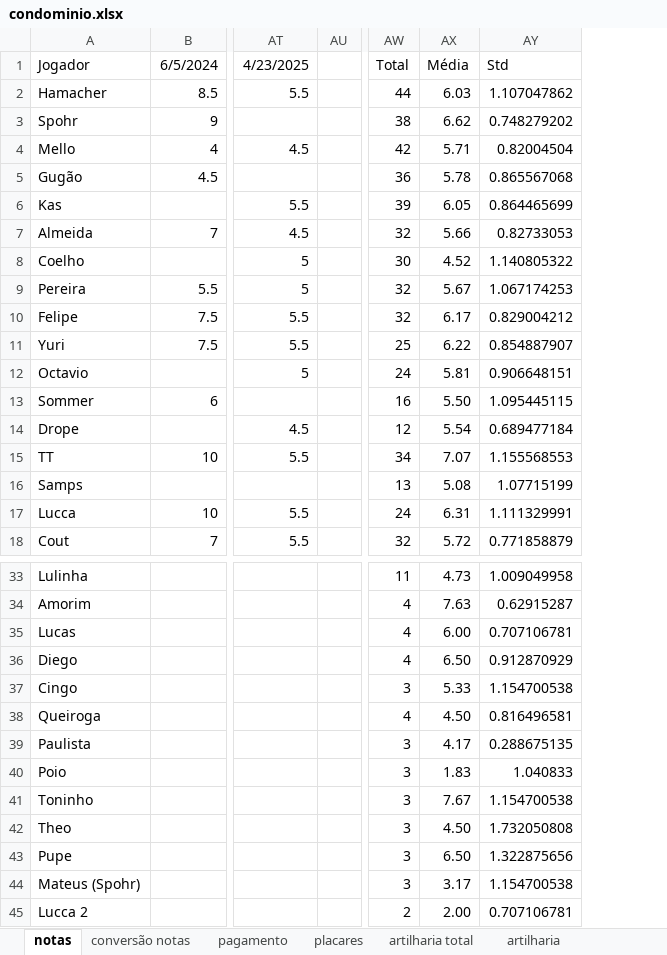
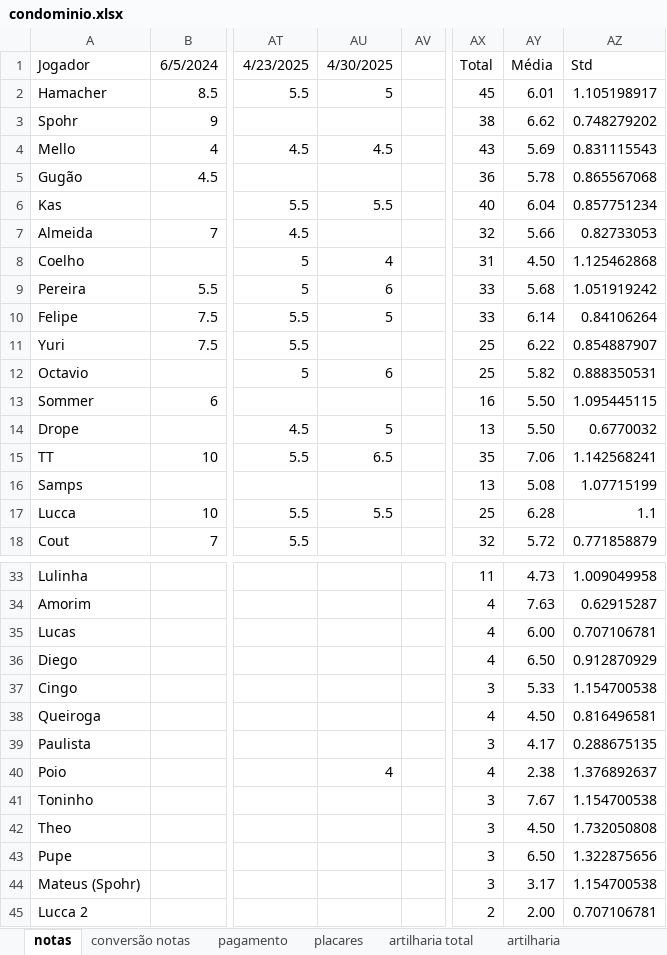
Before and after one commit to PHamacher/dashboard-pelada, an Excel workbook: data/condominio.xlsx, sheet notas, drawn as a sheet; only a part is shown, gaps mark what is left out; values as stored, in another font and other column widths than the file's, no borders; conditional formats not drawn; addresses are those after the commit; the diff covers the shown part only; the diff names each change by its address in the sheet, - before the commit and + after, or states it on an @@ line.

Commit message:
30/4/2025

```diff
--- a/data/condominio.xlsx (sheet notas)
+++ b/data/condominio.xlsx (sheet notas)
+column AU, rows 1-17: 4/30/2025 | 5 |  | 4.5 |  | 5.5 |  | 4 | 6 | 5 |  | 6 |  | 5 | 6.5 |  | 5.5; row 40: 4
-AX2: 44
+AX2: 45
-AY2: 6.03
+AY2: 6.01
-AZ2: 1.107047862
+AZ2: 1.105198917
-AX4: 42
+AX4: 43
-AY4: 5.71
+AY4: 5.69
-AZ4: 0.82004504
+AZ4: 0.831115543
-AX6: 39
+AX6: 40
-AY6: 6.05
+AY6: 6.04
-AZ6: 0.864465699
+AZ6: 0.857751234
-AX8: 30
+AX8: 31
-AY8: 4.52
+AY8: 4.50
-AZ8: 1.140805322
+AZ8: 1.125462868
-AX9:AX10: 32
+AX9:AX10: 33
-AY9: 5.67
+AY9: 5.68
-AZ9: 1.067174253
+AZ9: 1.051919242
-AY10: 6.17
+AY10: 6.14
-AZ10: 0.829004212
+AZ10: 0.84106264
-AX12: 24
+AX12: 25
-AY12: 5.81
+AY12: 5.82
-AZ12: 0.906648151
+AZ12: 0.888350531
-AX14: 12
+AX14: 13
-AY14: 5.54
+AY14: 5.50
-AZ14: 0.689477184
+AZ14: 0.6770032
-AX15: 34
+AX15: 35
-AY15: 7.07
+AY15: 7.06
-AZ15: 1.155568553
+AZ15: 1.142568241
-AX17: 24
+AX17: 25
-AY17: 6.31
+AY17: 6.28
-AZ17: 1.111329991
+AZ17: 1.1
-AX40: 3
+AX40: 4
-AY40: 1.83
+AY40: 2.38
-AZ40: 1.040833
+AZ40: 1.376892637
```
Also changed, not shown: 1 added row and 19 edited cells elsewhere in this sheet, sheet placares, sheet artilharia, formulas that keep their value.
